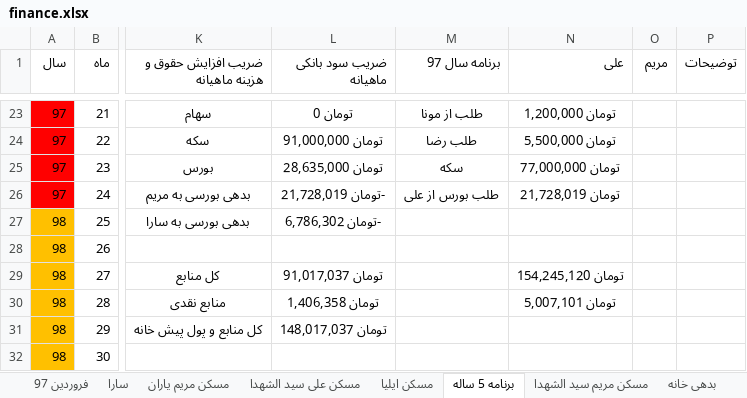
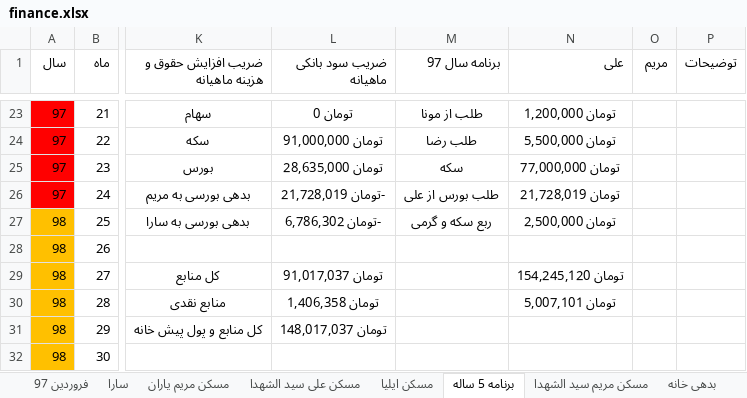
Before and after one commit to ali61n60/AudioDemo, an Excel workbook: AudioDemo/finance/finance.xlsx, sheet برنامه 5 ساله, drawn as a sheet; only a part is shown, gaps mark what is left out; values as stored, in another font and other column widths than the file's, no borders; conditional formats not drawn; the diff names each change by its address in the sheet, - before the commit and + after, or states it on an @@ line.

```diff
--- a/AudioDemo/finance/finance.xlsx (sheet برنامه 5 ساله)
+++ b/AudioDemo/finance/finance.xlsx (sheet برنامه 5 ساله)
-M27 (برنامه سال 97): (empty)
+M27 (برنامه سال 97): ربع سکه و گرمی
-N27 (علی): (empty)
+N27 (علی): تومان 2,500,000
```
Also changed, not shown: sheet سکه, other sheet tabs.
